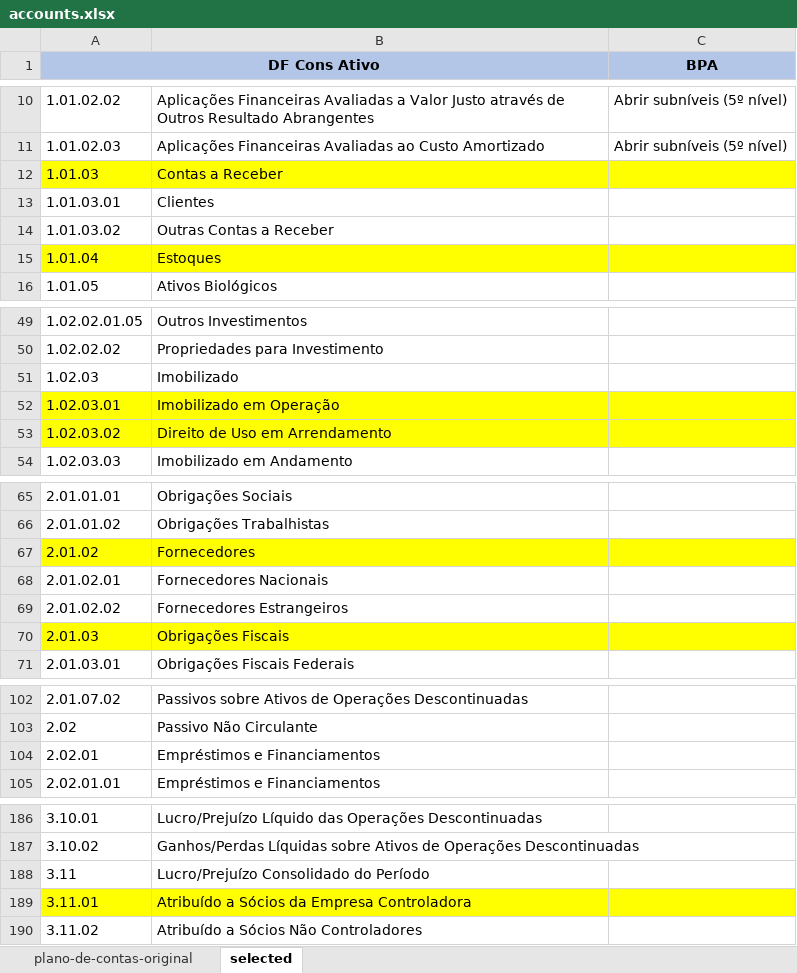
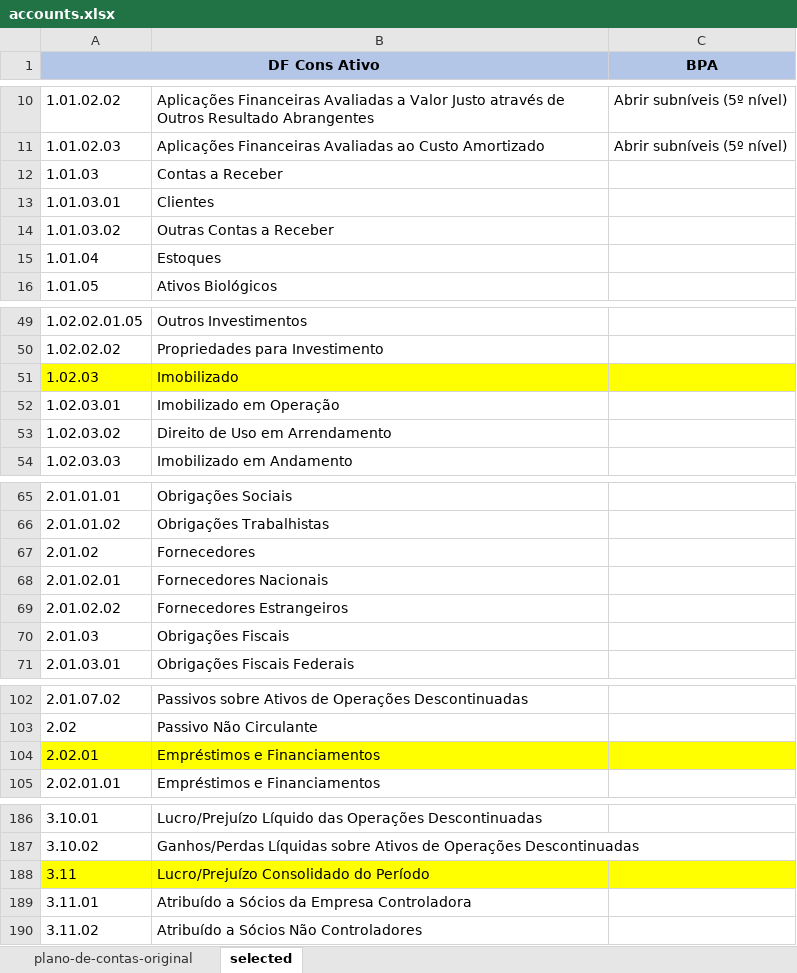
Before and after one commit to enok/flowpredict, an Excel workbook: accounts.xlsx, sheet selected, drawn as a sheet; only a part is shown, gaps mark what is left out; values as stored, in another font and other column widths than the file's, no borders; the diff covers the shown part only; the diff names each change by its address in the sheet, - before the commit and + after, or states it on an @@ line.

```diff
--- a/accounts.xlsx (sheet selected)
+++ b/accounts.xlsx (sheet selected)
-A12:C12 fill: #FFFF00
+A12:C12 fill: none
-A15:C15 fill: #FFFF00
+A15:C15 fill: none
-A51:C51 fill: none
+A51:C51 fill: #FFFF00
-A52:C53 fill: #FFFF00
+A52:C53 fill: none
-A67:C67 fill: #FFFF00
+A67:C67 fill: none
-A70:C70 fill: #FFFF00
+A70:C70 fill: none
-A104:C104 fill: none
+A104:C104 fill: #FFFF00
-A188:C188 fill: none
+A188:C188 fill: #FFFF00
-A189:C189 fill: #FFFF00
+A189:C189 fill: none
```
Also changed, not shown: cell formats elsewhere in this sheet, 5 other files.
